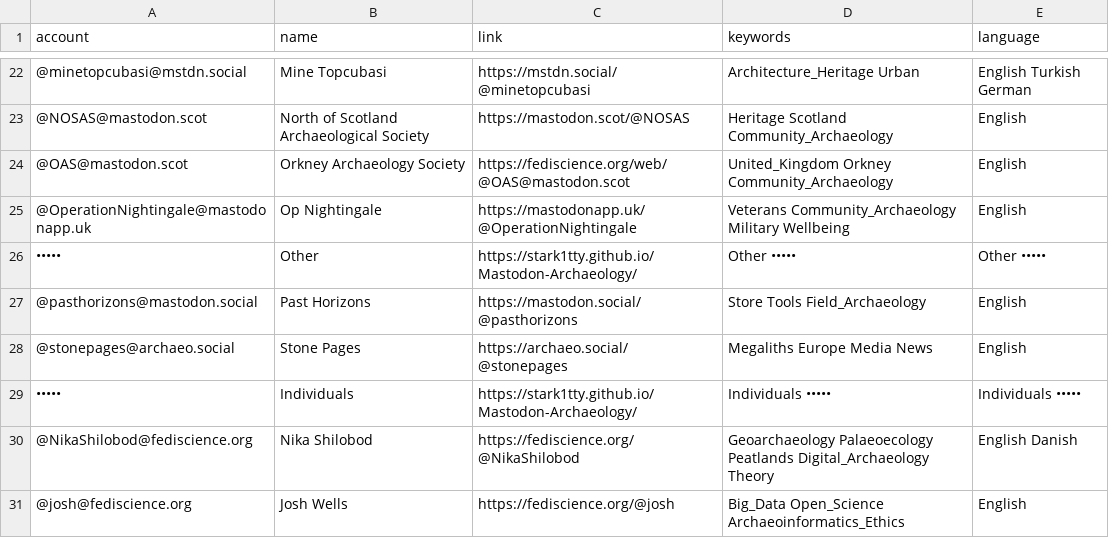
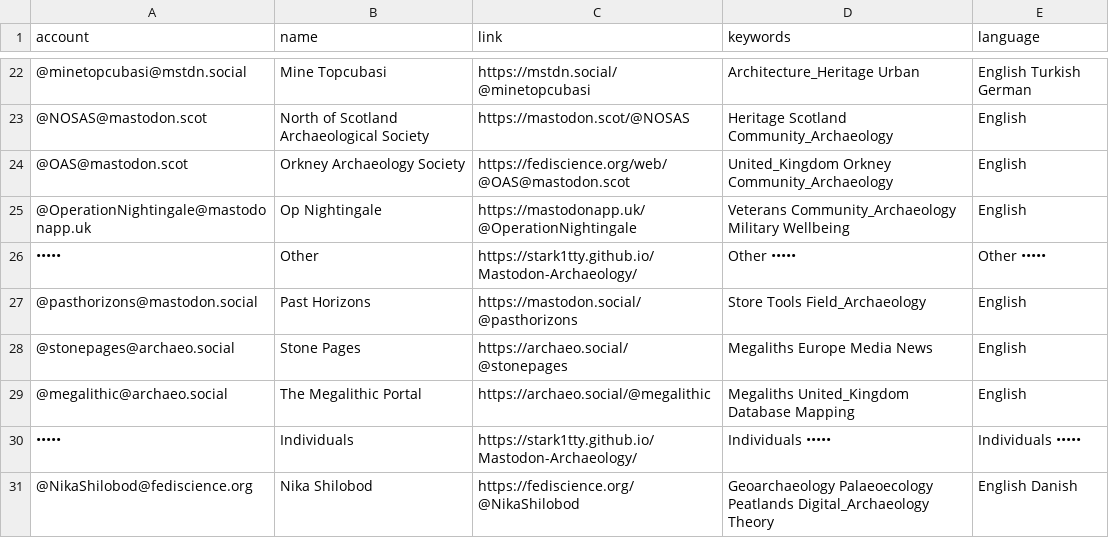
Before and after one commit to steko/Mastodon-Archaeology, a CSV file: resources/users.csv, drawn as a sheet; only a part is shown, gaps mark what is left out; the shorter side is filled out with more unchanged rows; the diff names each change by its address in the sheet, - before the commit and + after, or states it on an @@ line.

Commit message:
Update users.csv
+1

```diff
--- a/resources/users.csv
+++ b/resources/users.csv
+row 29: @megalithic@archaeo.social | The Megalithic Portal | https://archaeo.social/@megalithic | Megaliths United_Kingdom Database Mapping | English
```
